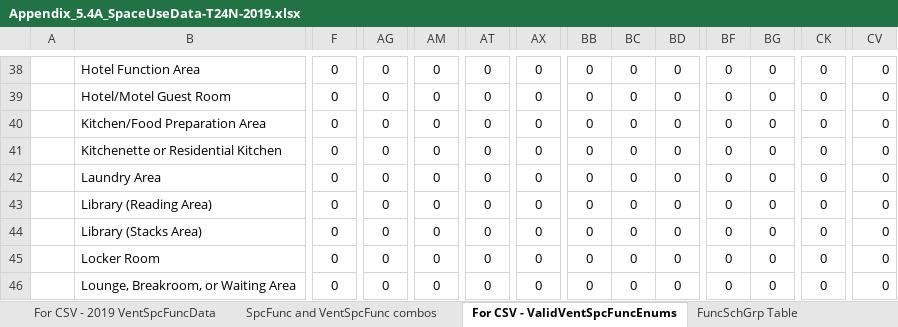
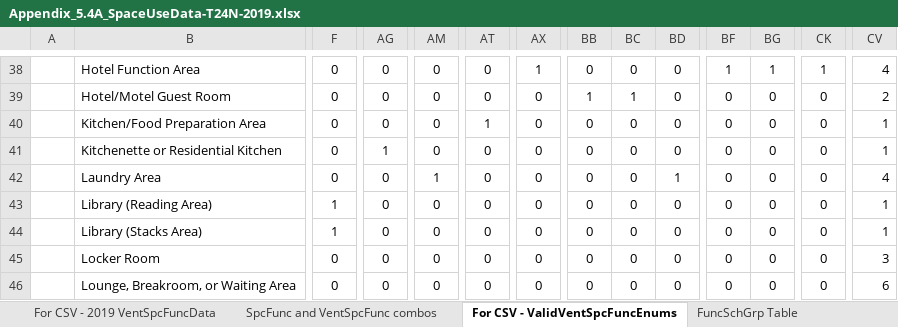
Before and after one commit to joesinger12/Sample-CBECC-Public-Mirror-from-Dev, an Excel workbook: Documentation/T24N/Appendix_5.4A_SpaceUseData-T24N-2019.xlsx, sheet For CSV - ValidVentSpcFuncEnums, drawn as a sheet; only a part is shown, gaps mark what is left out; values as stored, in another font and other column widths than the file's, no borders; conditional formats not drawn; the diff covers the shown part only; the diff names each change by its address in the sheet, - before the commit and + after, or states it on an @@ line.

```diff
--- a/Documentation/T24N/Appendix_5.4A_SpaceUseData-T24N-2019.xlsx (sheet For CSV - ValidVentSpcFuncEnums)
+++ b/Documentation/T24N/Appendix_5.4A_SpaceUseData-T24N-2019.xlsx (sheet For CSV - ValidVentSpcFuncEnums)
-AX38: 0
+AX38: 1
-BF38: 0
+BF38: 1
-BG38: 0
+BG38: 1
-CK38: 0
+CK38: 1
-CV38: 0
+CV38: 4
-BB39: 0
+BB39: 1
-BC39: 0
+BC39: 1
-CV39: 0
+CV39: 2
-AT40: 0
+AT40: 1
-CV40:CV41: 0
+CV40:CV41: 1
-AG41: 0
+AG41: 1
-AM42: 0
+AM42: 1
-BD42: 0
+BD42: 1
-CV42: 0
+CV42: 4
-F43:F44: 0
+F43:F44: 1
-CV43:CV44: 0
+CV43:CV44: 1
-CV45: 0
+CV45: 3
-CV46: 0
+CV46: 6
```
Also changed, not shown: 1 added row, 1 removed row and 297 edited cells elsewhere in this sheet, sheet For CSV - 2019 SpcFuncData, Documentation/T24N/Appendix_5.4A_SpaceUseData-T24N-2022.xlsx, Documentation/T24N/Appendix_5.5_MaterialDataandMetalInsFrameLayers.xlsx.
